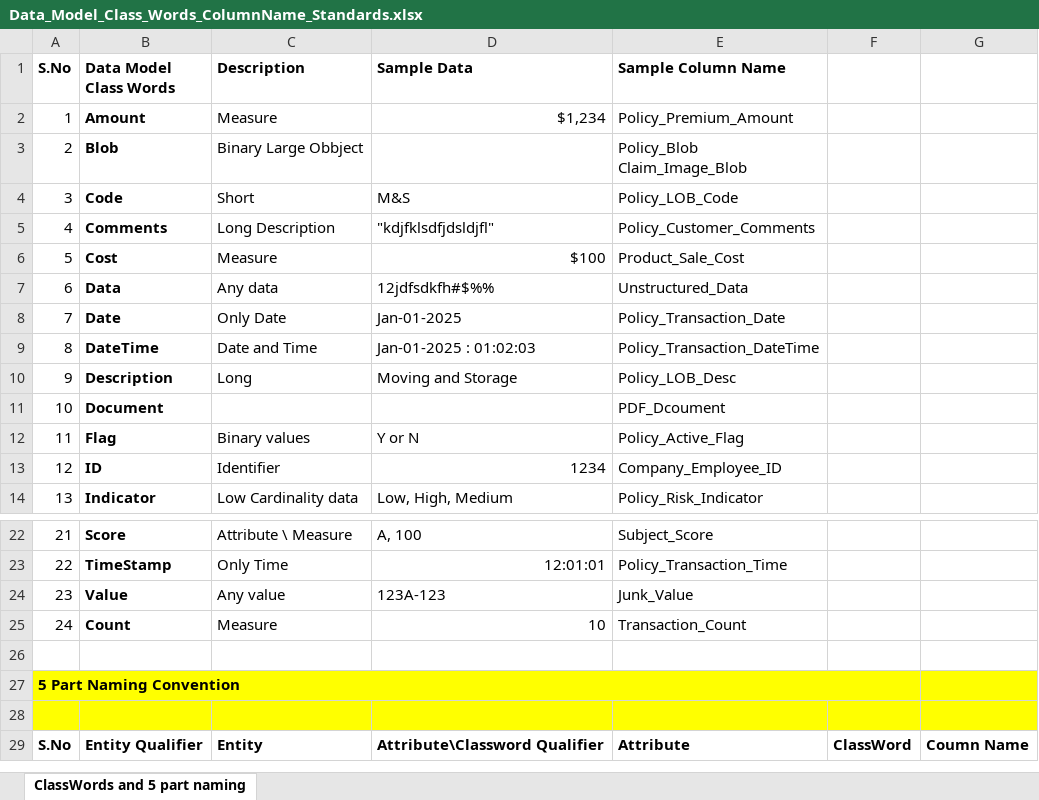
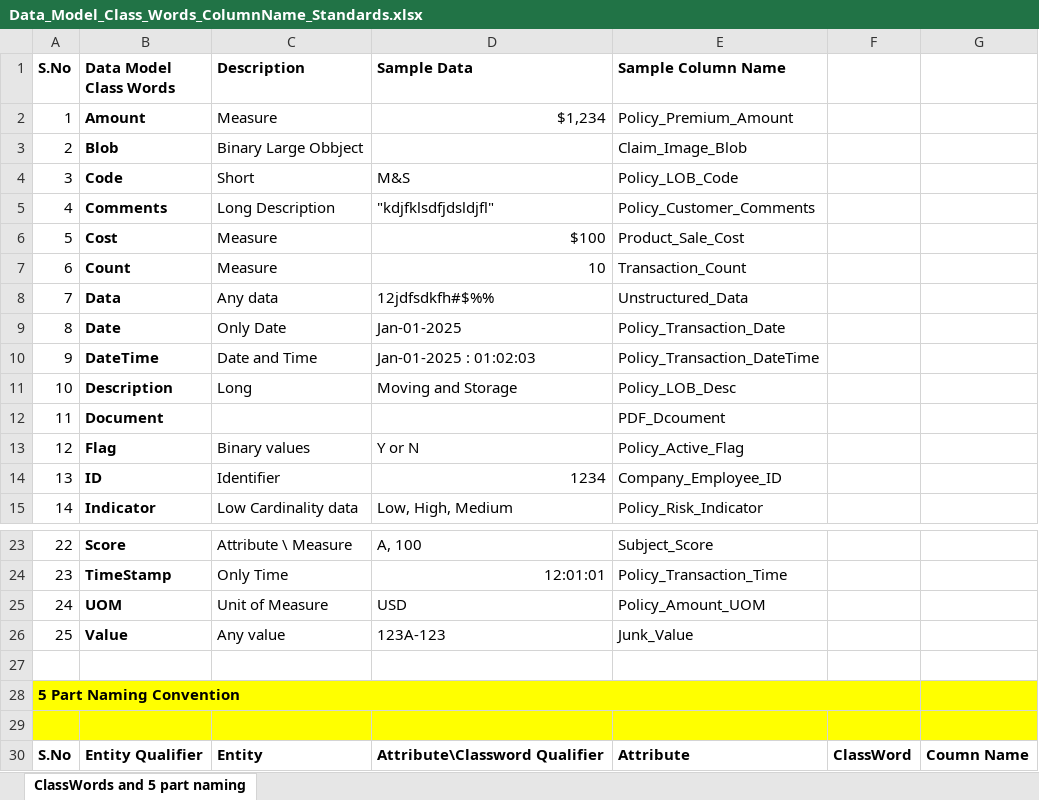
Before and after one commit to DinakaranRam/Data_Models-Standards, an Excel workbook: Data_Model_Class_Words_ColumnName_Standards.xlsx, sheet ClassWords and 5 part naming, drawn as a sheet; only a part is shown, gaps mark what is left out; values as stored, in another font and other column widths than the file's, no borders; addresses are those after the commit; ↵ is a line break in a cell; the diff names each change by its address in the sheet, - before the commit and + after, or states it on an @@ line.

Commit message:
Add files via upload

```diff
--- a/Data_Model_Class_Words_ColumnName_Standards.xlsx (sheet ClassWords and 5 part naming)
+++ b/Data_Model_Class_Words_ColumnName_Standards.xlsx (sheet ClassWords and 5 part naming)
-E3 (Sample Column Name): Policy_Blob ↵ Claim_Image_Blob
+E3 (Sample Column Name): Claim_Image_Blob
@@ row 25 moved to row 7: 6 @@
@@ column A (S.No) renumbered between rows 8 and 26 @@
+row 25: 24 | UOM | Unit of Measure | USD | Policy_Amount_UOM
```
